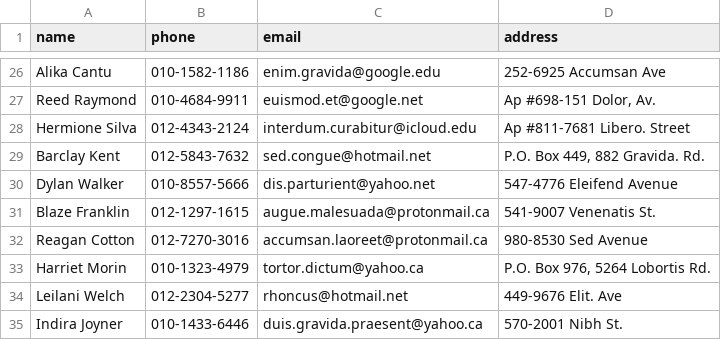
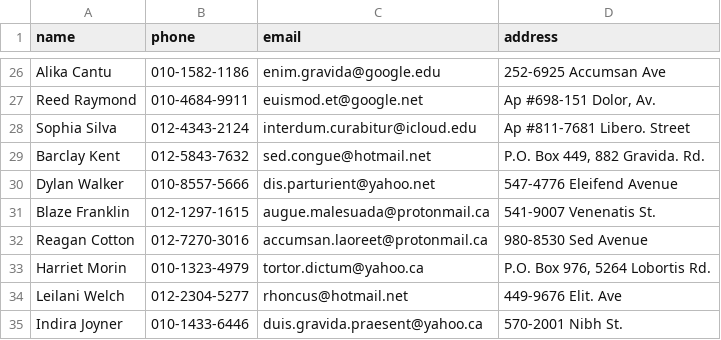
Before and after one commit to ahmed141631/Phone-Book-Managment, a CSV file: contacts.csv, drawn as a sheet; only a part is shown, gaps mark what is left out.

```diff
--- a/contacts.csv
+++ b/contacts.csv
@@ -27,3 +27,3 @@ Alika Cantu,010-1582-1186,enim.gravida@google.edu,252-6925 Accumsan Ave
 Reed Raymond,010-4684-9911,euismod.et@google.net,"Ap #698-151 Dolor, Av."
-Hermione Silva,012-4343-2124,interdum.curabitur@icloud.edu,Ap #811-7681 Libero. Street
+Sophia Silva,012-4343-2124,interdum.curabitur@icloud.edu,Ap #811-7681 Libero. Street
 Barclay Kent,012-5843-7632,sed.congue@hotmail.net,"P.O. Box 449, 882 Gravida. Rd."
```
Also changed, not shown: 12 other files.
